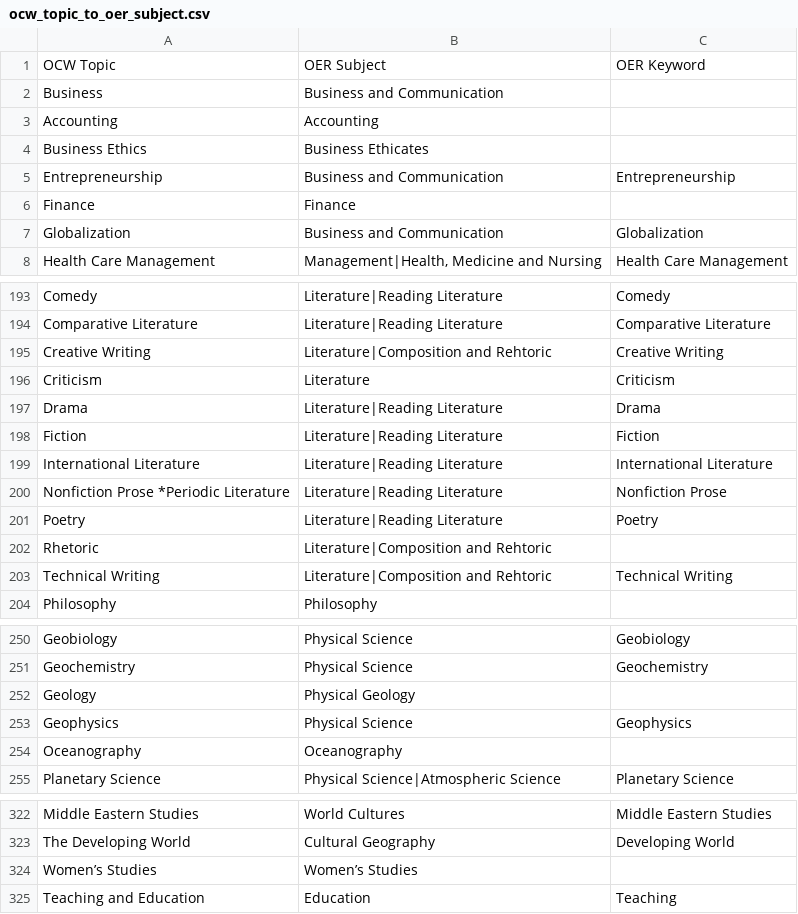
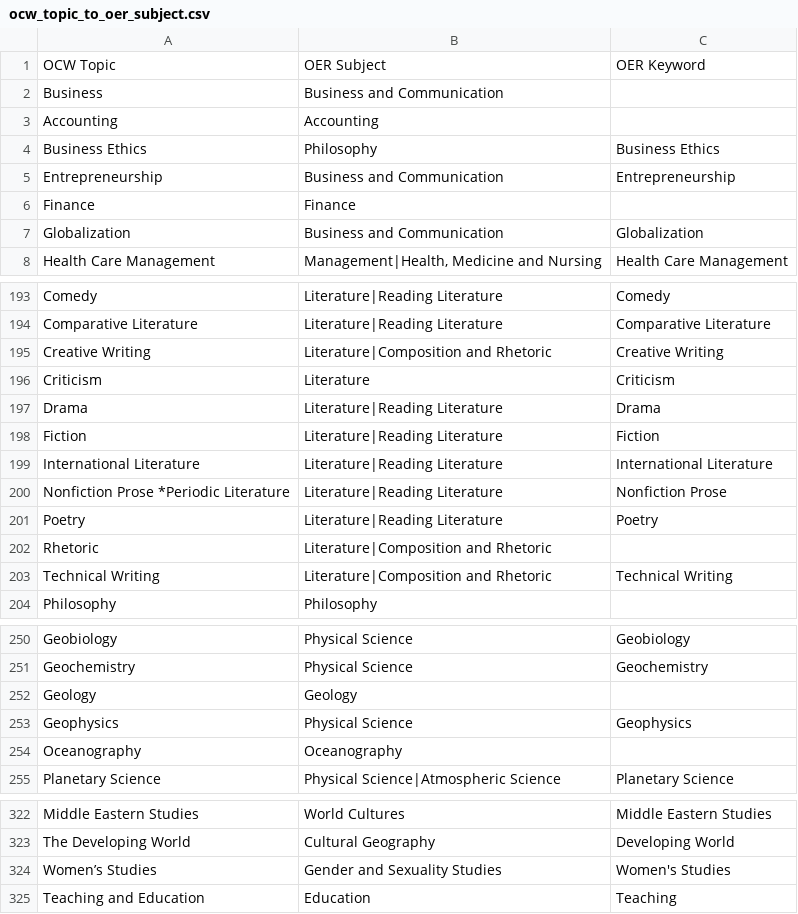
Before and after one commit to pmusser/ocw_oer_export, a CSV file: ocw_oer_export/mapping_files/ocw_topic_to_oer_subject.csv, drawn as a sheet; only a part is shown, gaps mark what is left out.

Commit message:
Update ocw_topic_to_oer_subject.csv
Fixing a few typos and subject alignments:
- OER subject "Composition and Rehtoric" -> "Composition and Rhetoric"
- OER subject "Women's Studies" is now "Gender and Sexuality Studies"
- OER subject "Physical Geology" should just be "Geology"
- OER subject "business ethicates" doesn't exist, remapped to OER subject "Philosophy" and OER Keyword "Business Ethics"

```diff
--- a/ocw_oer_export/mapping_files/ocw_topic_to_oer_subject.csv
+++ b/ocw_oer_export/mapping_files/ocw_topic_to_oer_subject.csv
@@ -3,3 +3,3 @@ Business,Business and Communication,
 Accounting,Accounting,
-Business Ethics,Business Ethicates,
+Business Ethics,Philosophy,Business Ethics
 Entrepreneurship,Business and Communication,Entrepreneurship
@@ -194,3 +194,3 @@ Comedy,Literature|Reading Literature,Comedy
 Comparative Literature,Literature|Reading Literature,Comparative Literature
-Creative Writing,Literature|Composition and Rehtoric,Creative Writing
+Creative Writing,Literature|Composition and Rhetoric,Creative Writing
 Criticism,Literature,Criticism
@@ -201,4 +201,4 @@ Nonfiction Prose *Periodic Literature,Literature|Reading Literature,Nonfiction P
 Poetry,Literature|Reading Literature,Poetry
-Rhetoric,Literature|Composition and Rehtoric,
-Technical Writing,Literature|Composition and Rehtoric,Technical Writing
+Rhetoric,Literature|Composition and Rhetoric,
+Technical Writing,Literature|Composition and Rhetoric,Technical Writing
 Philosophy,Philosophy,
@@ -251,3 +251,3 @@ Geobiology,Physical Science,Geobiology
 Geochemistry,Physical Science,Geochemistry
-Geology,Physical Geology,
+Geology,Geology,
 Geophysics,Physical Science,Geophysics
@@ -323,3 +323,3 @@ Middle Eastern Studies,World Cultures,Middle Eastern Studies
 The Developing World,Cultural Geography,Developing World
-Women’s Studies,Women’s Studies,
+Women’s Studies,Gender and Sexuality Studies,Women's Studies
 Teaching and Education,Education,Teaching
```
